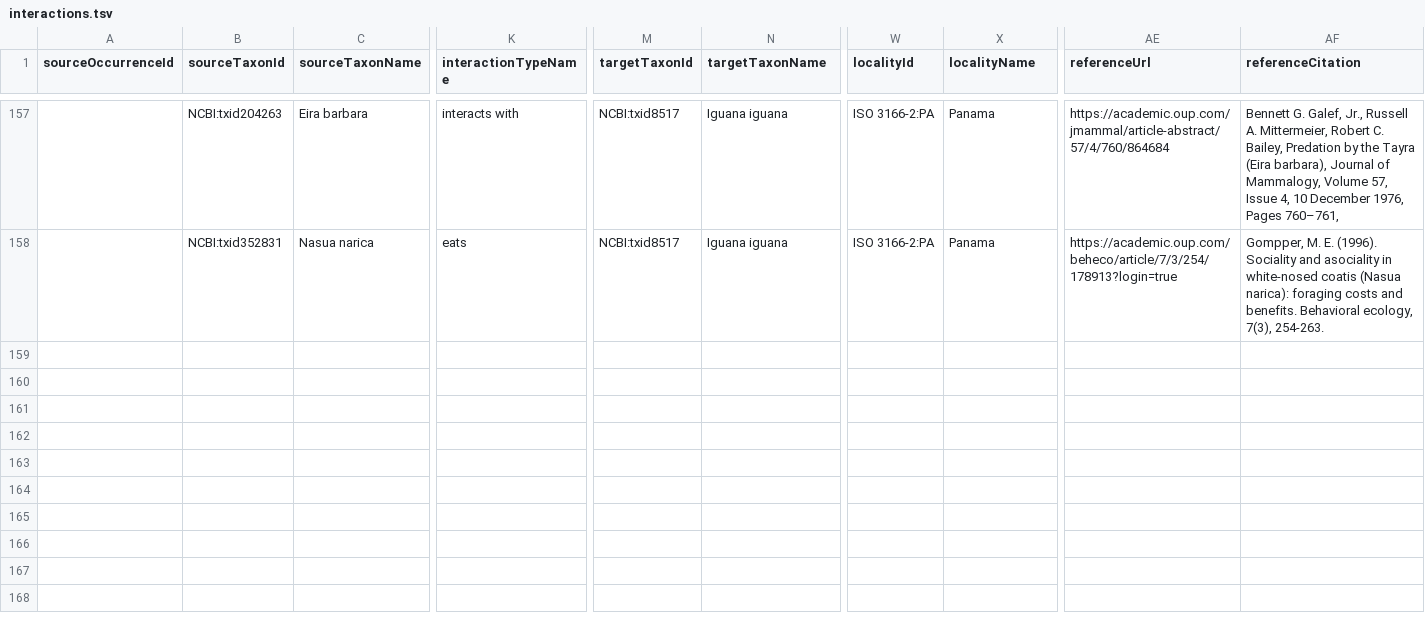
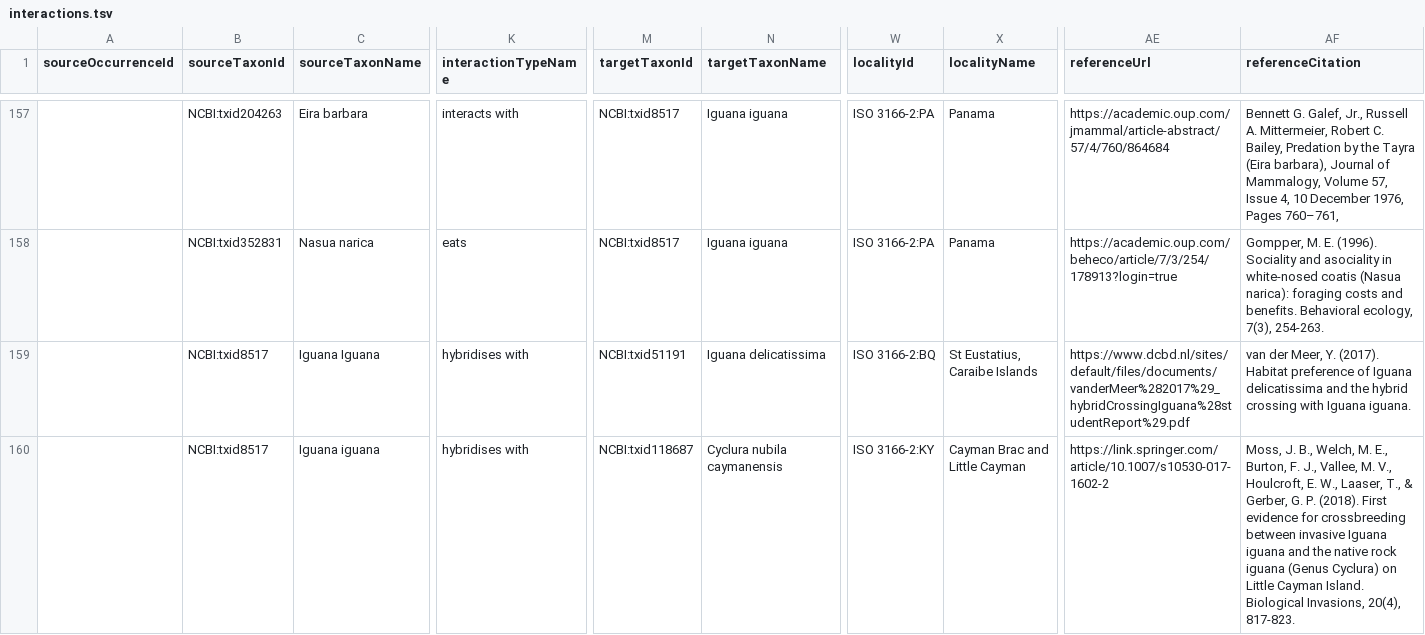
Before and after one commit to SabinaVlad/iguana, a TSV file: interactions.tsv, drawn as a sheet; only a part is shown, gaps mark what is left out; rows hold the shown columns only; the diff names each change by its address in the sheet, - before the commit and + after, or states it on an @@ line.

Commit message:
Adding hybridises with https://github.com/globalbioticinteractions/globalbioticinteractions/issues/770
https://github.com/globalbioticinteractions/globalbioticinteractions/issues/770

```diff
--- a/interactions.tsv
+++ b/interactions.tsv
+row 159:  | NCBI:txid8517 | Iguana Iguana | hybridises with | NCBI:txid51191 | Iguana delicatissima | ISO 3166-2:BQ | St Eustatius, Caraibe Islands | https://www.dcbd.nl/sites/default/files/documents/vanderMeer%282017%29_hybridCrossingIguana%28studentReport%29.pdf | van der Meer, Y. (2017). Habitat preference of Iguana delicatissima and the hybrid crossing with Iguana iguana.
+row 160:  | NCBI:txid8517 | Iguana iguana | hybridises with | NCBI:txid118687 | Cyclura nubila caymanensis | ISO 3166-2:KY | Cayman Brac and Little Cayman | https://link.springer.com/article/10.1007/s10530-017-1602-2 | Moss, J. B., Welch, M. E., Burton, F. J., Vallee, M. V., Houlcroft, E. W., Laaser, T., & Gerber, G. P. (2018). First evidence for crossbreeding between invasive Iguana iguana and the native rock iguana (Genus Cyclura) on Little Cayman Island. Biological Invasions, 20(4), 817-823.
```
